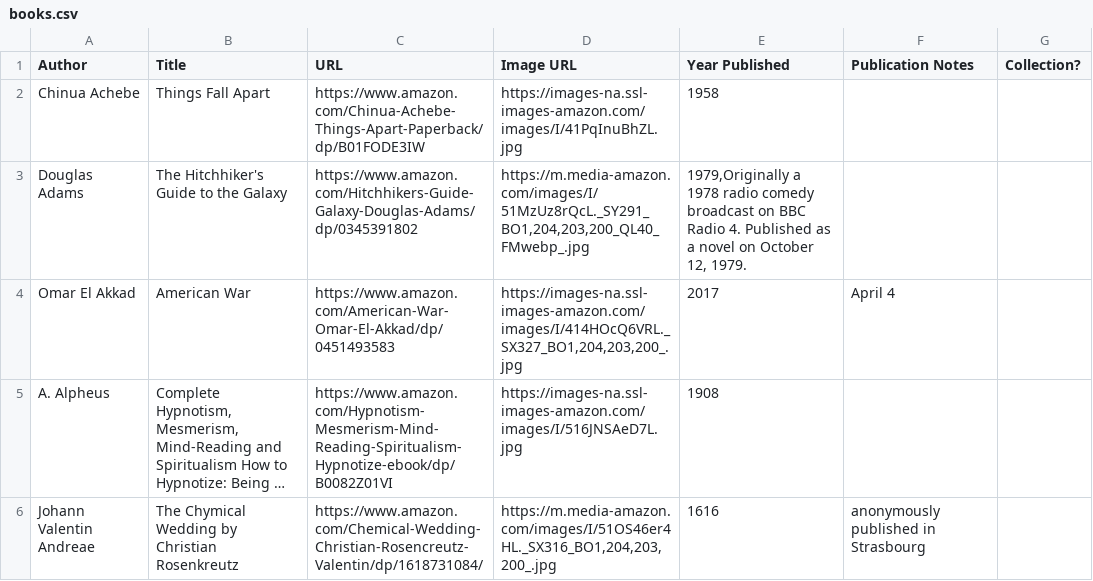
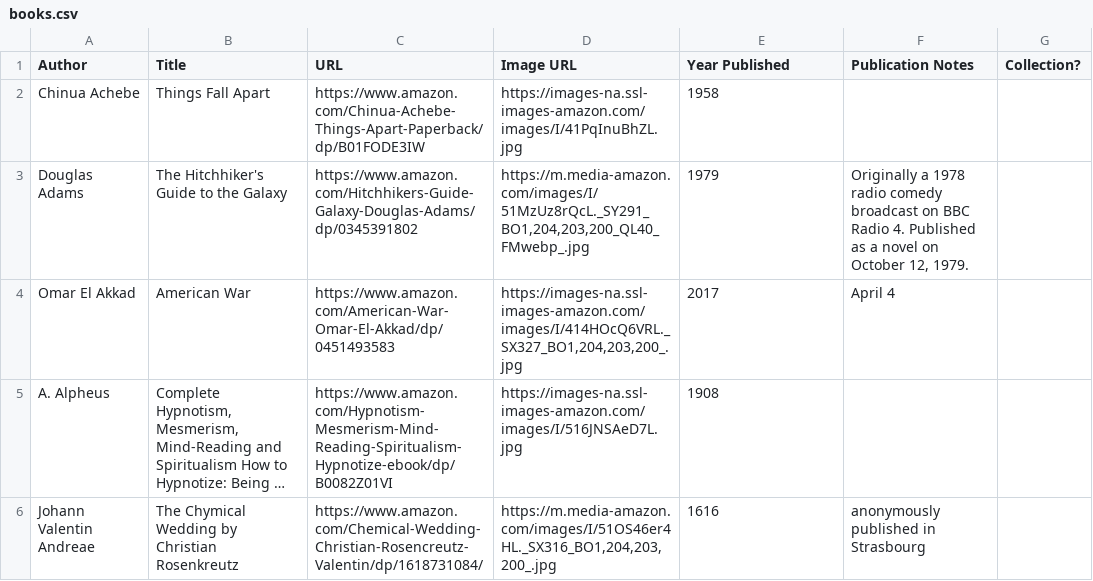
Before and after one commit to eio/books, a CSV file: data/books.csv, drawn as a sheet; only a part is shown; long unchanged cells end in ….

Commit message:
quotefix

```diff
--- a/data/books.csv
+++ b/data/books.csv
@@ -2,3 +2,3 @@ Author,Title,URL,Image URL,Year Published,Publication Notes,Collection?
 Chinua Achebe,Things Fall Apart,https://www.amazon.com/Chinua-Achebe-Things-Apart-Paperback/dp/B01FODE3IW,https://images-na.ssl-images-amazon.com/images/I/41PqInuBhZL.jpg,1958,,
-Douglas Adams,"The Hitchhiker's Guide to the Galaxy","https://www.amazon.com/Hitchhikers-Guide-Galaxy-Douglas-Adams/dp/0345391802","https://m.media-amazon.com/images/I/51MzUz8rQcL._SY291_BO1,204,203,200_QL40_FMwebp_.jpg","1979,Originally a 1978 radio comedy broadcast on BBC Radio 4. Published as a novel on October 12, 1979.",
+Douglas Adams,"The Hitchhiker's Guide to the Galaxy","https://www.amazon.com/Hitchhikers-Guide-Galaxy-Douglas-Adams/dp/0345391802","https://m.media-amazon.com/images/I/51MzUz8rQcL._SY291_BO1,204,203,200_QL40_FMwebp_.jpg",1979,"Originally a 1978 radio comedy broadcast on BBC Radio 4. Published as a novel on October 12, 1979.",
 Omar El Akkad,American War,https://www.amazon.com/American-War-Omar-El-Akkad/dp/0451493583,"https://images-na.ssl-images-amazon.com/images/I/414HOcQ6VRL._SX327_BO1,204,203,200_.jpg",2017,April 4,
```
